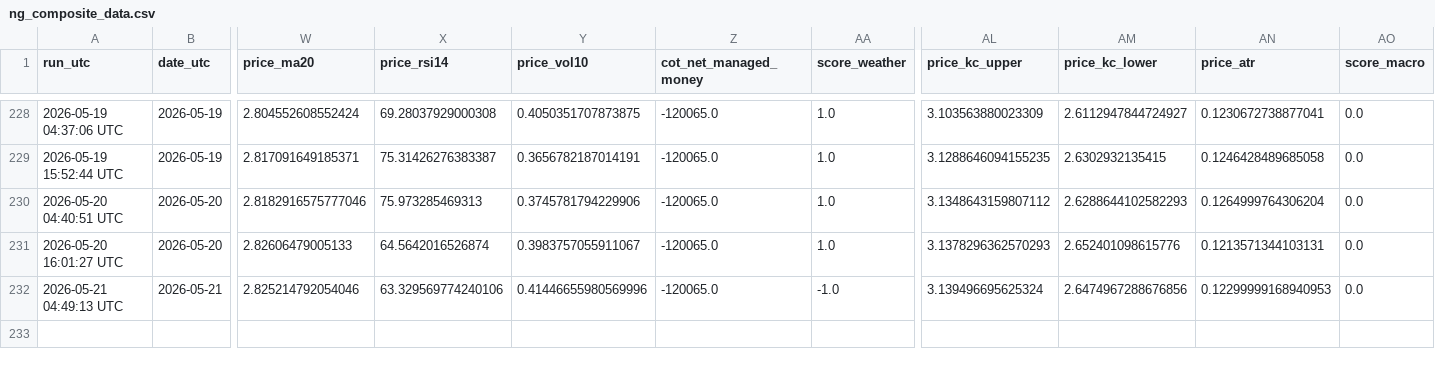
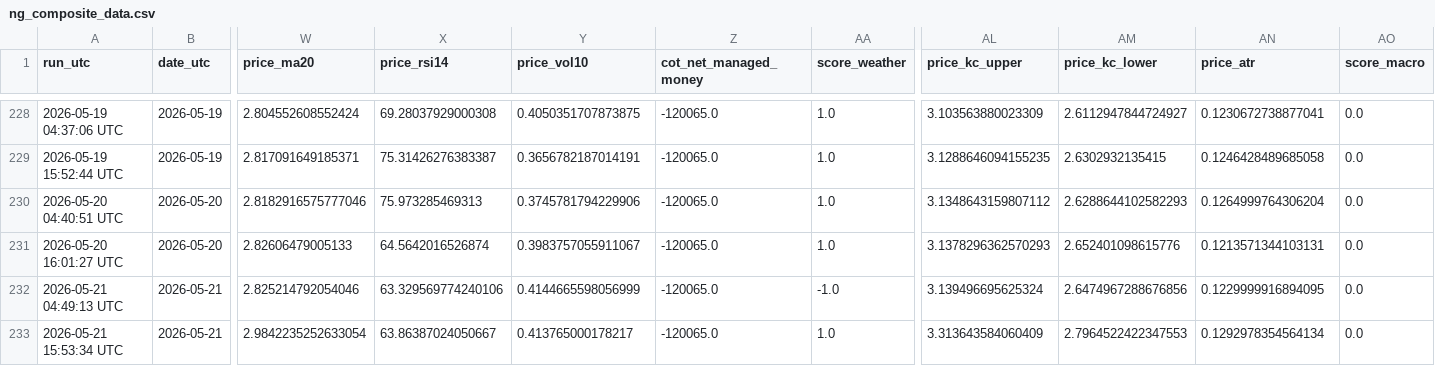
Before and after one commit to williehsu-design/ng-hdd, a CSV file: ng_composite_data.csv, drawn as a sheet; only a part is shown, gaps mark what is left out; rows hold the shown columns only; the diff names each change by its address in the sheet, - before the commit and + after, or states it on an @@ line.

```diff
--- a/ng_composite_data.csv
+++ b/ng_composite_data.csv
-Y232 (price_vol10): 0.41446655980569996
+Y232 (price_vol10): 0.4144665598056999
-AN232 (price_atr): 0.12299999168940953
+AN232 (price_atr): 0.1229999916894095
+row 233: 2026-05-21 15:53:34 UTC | 2026-05-21 | 2.9842235252633054 | 63.86387024050667 | 0.413765000178217 | -120065.0 | 1.0 | 3.313643584060409 | 2.7964522422347553 | 0.1292978354564134 | 0.0
```
Also changed, not shown: 1 other file.
